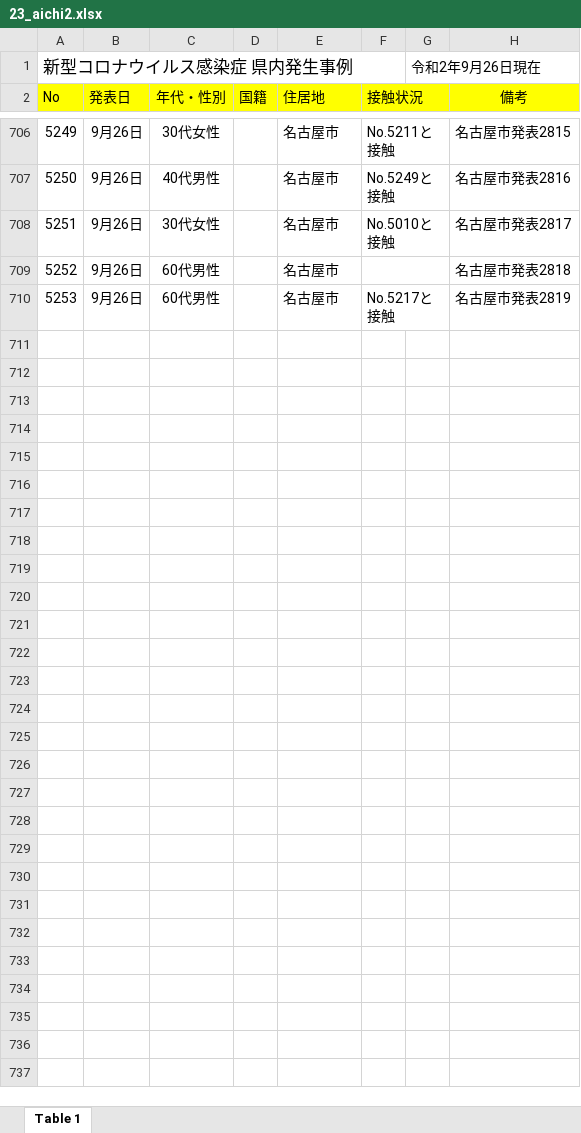
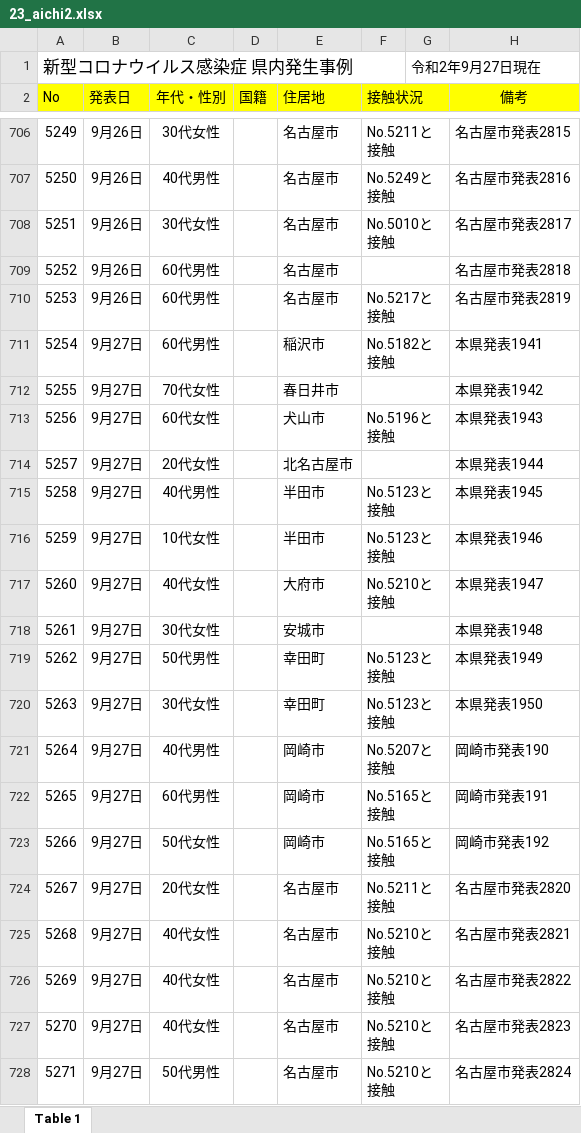
Before and after one commit to CalicoKater/covid-19, an Excel workbook: work/23_aichi2.xlsx, sheet Table 1, drawn as a sheet; only a part is shown, gaps mark what is left out; values as stored, in another font and other column widths than the file's, no borders; the diff covers the shown part only; the diff names each change by its address in the sheet, - before the commit and + after, or states it on an @@ line.

Commit message:
aichi20200927

```diff
--- a/work/23_aichi2.xlsx (sheet Table 1)
+++ b/work/23_aichi2.xlsx (sheet Table 1)
-G1: 令和2年9月26日現在
+G1: 令和2年9月27日現在
+row 711: 5254 | 9月27日 | 60代男性 |  | 稲沢市 | No.5182と接触 |  | 本県発表1941
+row 712: 5255 | 9月27日 | 70代女性 |  | 春日井市 |  |  | 本県発表1942
+row 713: 5256 | 9月27日 | 60代女性 |  | 犬山市 | No.5196と接触 |  | 本県発表1943
+row 714: 5257 | 9月27日 | 20代女性 |  | 北名古屋市 |  |  | 本県発表1944
+row 715: 5258 | 9月27日 | 40代男性 |  | 半田市 | No.5123と接触 |  | 本県発表1945
+row 716: 5259 | 9月27日 | 10代女性 |  | 半田市 | No.5123と接触 |  | 本県発表1946
+row 717: 5260 | 9月27日 | 40代女性 |  | 大府市 | No.5210と接触 |  | 本県発表1947
+row 718: 5261 | 9月27日 | 30代女性 |  | 安城市 |  |  | 本県発表1948
+row 719: 5262 | 9月27日 | 50代男性 |  | 幸田町 | No.5123と接触 |  | 本県発表1949
+row 720: 5263 | 9月27日 | 30代女性 |  | 幸田町 | No.5123と接触 |  | 本県発表1950
+row 721: 5264 | 9月27日 | 40代男性 |  | 岡崎市 | No.5207と接触 |  | 岡崎市発表190
+row 722: 5265 | 9月27日 | 60代男性 |  | 岡崎市 | No.5165と接触 |  | 岡崎市発表191
+row 723: 5266 | 9月27日 | 50代女性 |  | 岡崎市 | No.5165と接触 |  | 岡崎市発表192
+row 724: 5267 | 9月27日 | 20代女性 |  | 名古屋市 | No.5211と接触 |  | 名古屋市発表2820
+row 725: 5268 | 9月27日 | 40代女性 |  | 名古屋市 | No.5210と接触 |  | 名古屋市発表2821
+row 726: 5269 | 9月27日 | 40代女性 |  | 名古屋市 | No.5210と接触 |  | 名古屋市発表2822
+row 727: 5270 | 9月27日 | 40代女性 |  | 名古屋市 | No.5210と接触 |  | 名古屋市発表2823
+row 728: 5271 | 9月27日 | 50代男性 |  | 名古屋市 | No.5210と接触 |  | 名古屋市発表2824
```
Also changed, not shown: 31 added rows elsewhere in this sheet, 5 other files.
